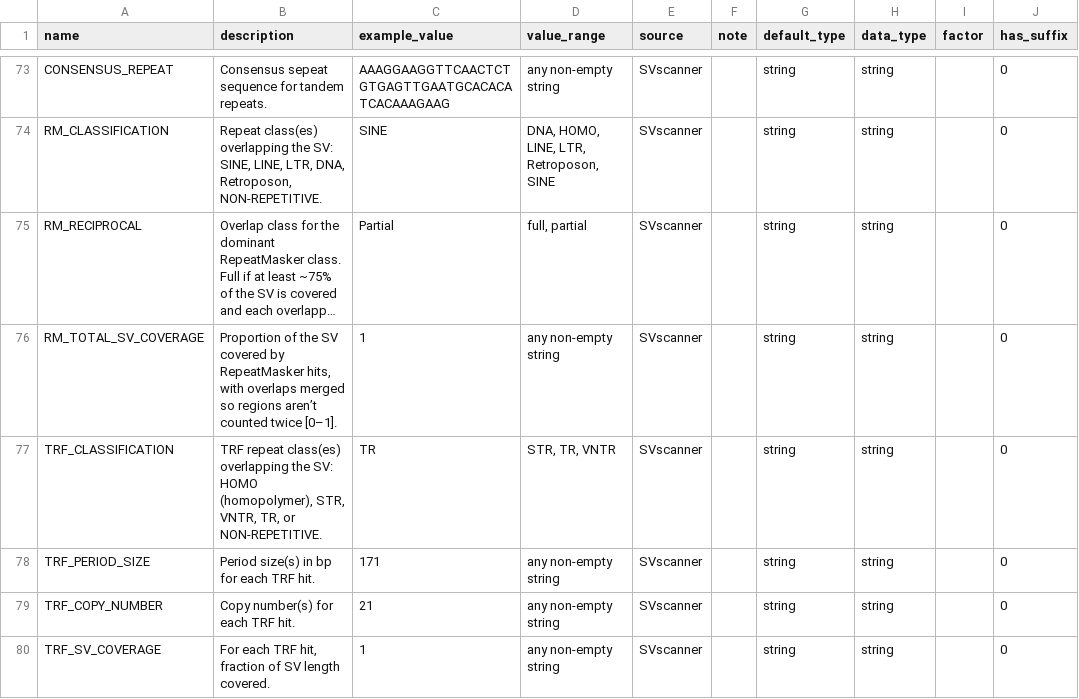
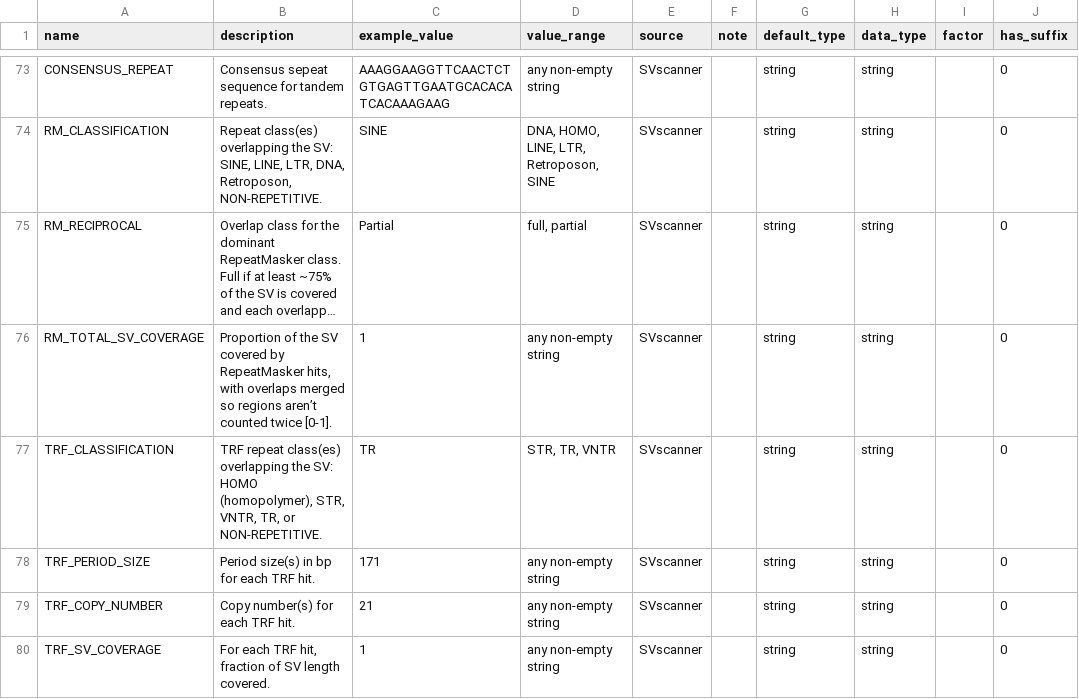
Before and after one commit to GenTechGp/puzzleapp, a TSV file: inst/extdata/db/table_schema/documentation/sv_tsv_format.tsv, drawn as a sheet; only a part is shown, gaps mark what is left out; long unchanged cells end in …; the diff covers the shown part only; the diff names each change by its address in the sheet, - before the commit and + after, or states it on an @@ line.

```diff
--- a/inst/extdata/db/table_schema/documentation/sv_tsv_format.tsv
+++ b/inst/extdata/db/table_schema/documentation/sv_tsv_format.tsv
-B76 (description): …counted twice [0–1].
+B76 (description): …counted twice [0-1].
```
Also changed, not shown: 4 edited cells elsewhere in this file, inst/extdata/db/table_schema/documentation/filter_tsv_format.tsv, inst/extdata/db/table_schema/documentation/snv_tsv_format.tsv, 2 other files.
